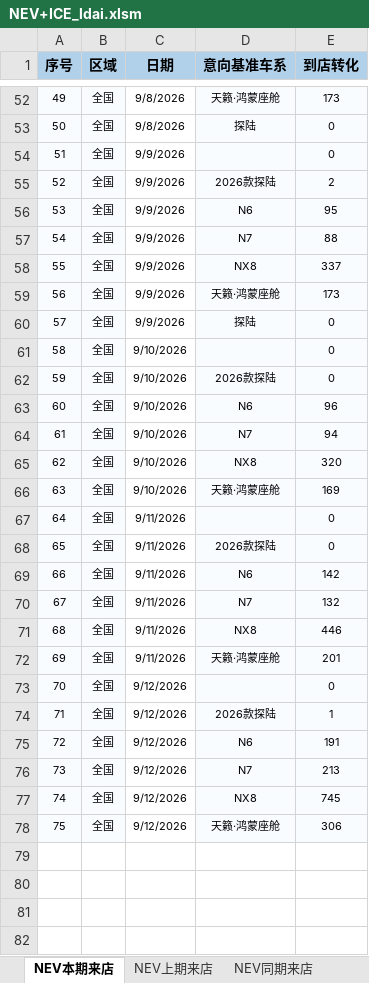
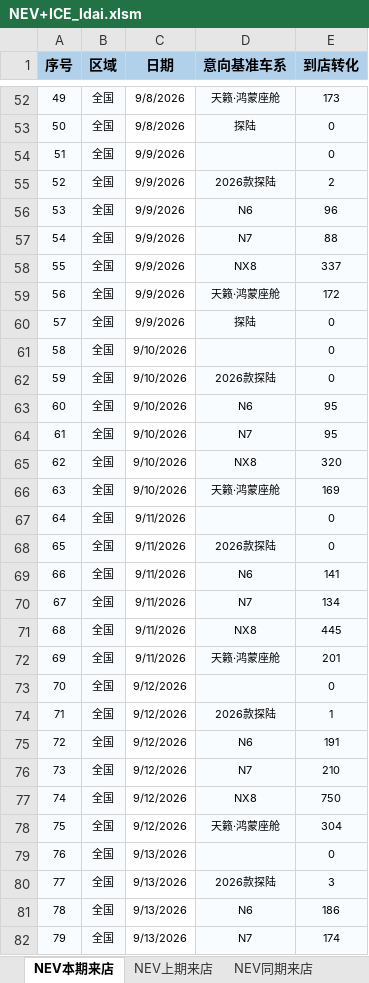
Before and after one commit to Django604/AI_Digest, an Excel workbook: data/source/NEV+ICE_ldai.xlsm, sheet NEV本期来店, drawn as a sheet; only a part is shown, gaps mark what is left out; values as stored, in another font and other column widths than the file's, no borders; the diff covers the shown part only; the diff names each change by its address in the sheet, - before the commit and + after, or states it on an @@ line.

```diff
--- a/data/source/NEV+ICE_ldai.xlsm (sheet NEV本期来店)
+++ b/data/source/NEV+ICE_ldai.xlsm (sheet NEV本期来店)
-E56 (到店转化): 95
+E56 (到店转化): 96
-E59 (到店转化): 173
+E59 (到店转化): 172
-E63 (到店转化): 96
+E63 (到店转化): 95
-E64 (到店转化): 94
+E64 (到店转化): 95
-E69 (到店转化): 142
+E69 (到店转化): 141
-E70 (到店转化): 132
+E70 (到店转化): 134
-E71 (到店转化): 446
+E71 (到店转化): 445
-E76 (到店转化): 213
+E76 (到店转化): 210
-E77 (到店转化): 745
+E77 (到店转化): 750
-E78 (到店转化): 306
+E78 (到店转化): 304
+row 79: 76 | 全国 | 9/13/2026 |  | 0
+row 80: 77 | 全国 | 9/13/2026 | 2026款探陆 | 3
+row 81: 78 | 全国 | 9/13/2026 | N6 | 186
+row 82: 79 | 全国 | 9/13/2026 | N7 | 174
```
Also changed, not shown: 3 added rows and 17 edited cells elsewhere in this sheet, sheet NEV上期来店, sheet NEV同期来店, sheet ICE本期来店, data/source/NEV+ICE_xsai.xlsm, 5 other files.
